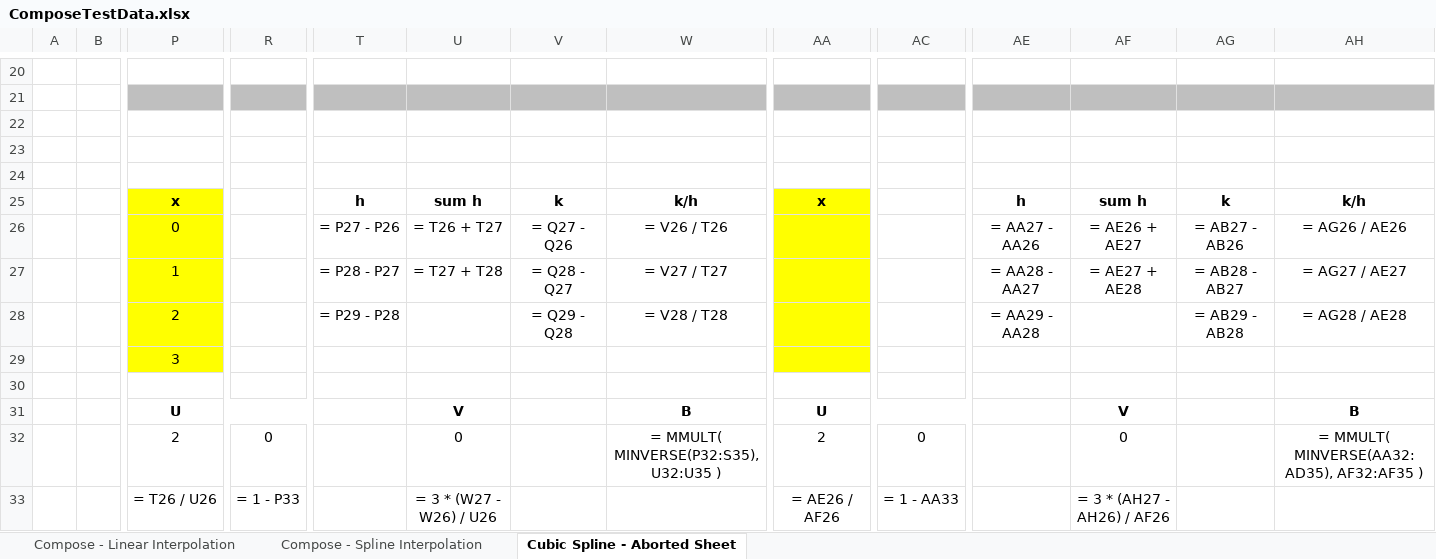
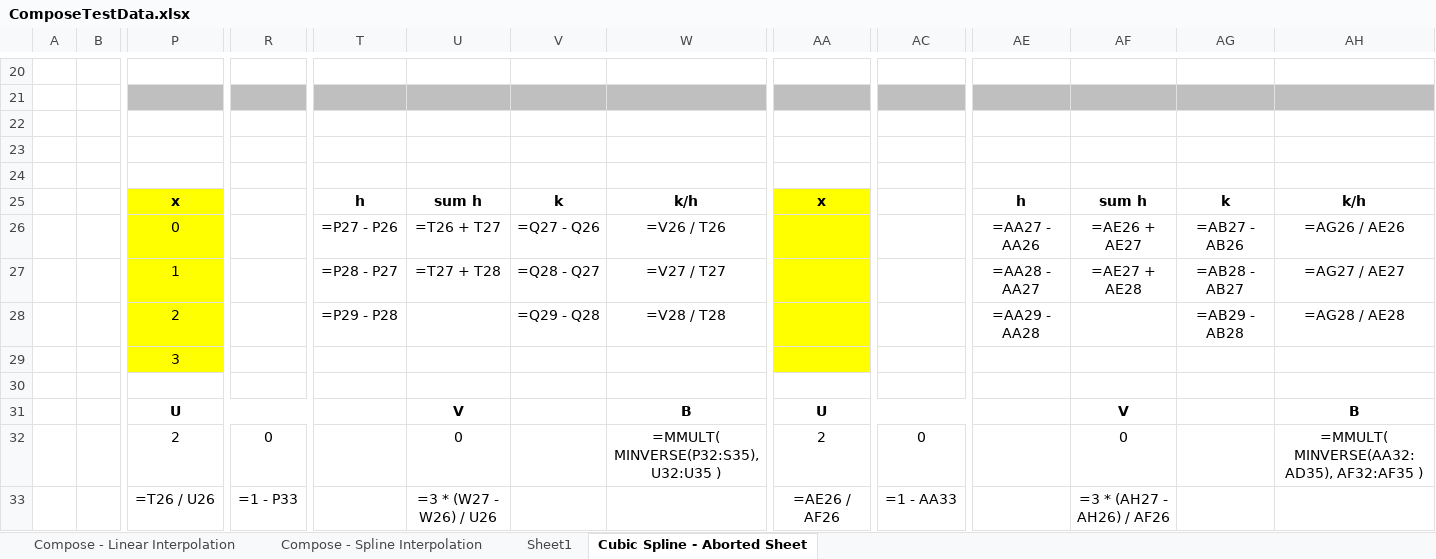
Before and after one commit to HydrologicEngineeringCenter/HEC-FDA, an Excel workbook: FunctionsTests/ExcelTesting/ExcelData/ComposeTestData.xlsx, sheet Cubic Spline - Aborted Sheet, drawn as a sheet; only a part is shown, gaps mark what is left out; values as stored, in another font and other column widths than the file's, no borders; formulas without a stored value are shown as written; charts and pictures not drawn; the diff covers the shown part only; the diff names each change by its address in the sheet, - before the commit and + after, or states it on an @@ line.

```diff
--- a/FunctionsTests/ExcelTesting/ExcelData/ComposeTestData.xlsx (sheet Cubic Spline - Aborted Sheet)
+++ b/FunctionsTests/ExcelTesting/ExcelData/ComposeTestData.xlsx (sheet Cubic Spline - Aborted Sheet)
+sheet tab: Sheet1
-T26: = P27 - P26
+T26: =P27 - P26
-U26: = T26 + T27
+U26: =T26 + T27
-V26: = Q27 - Q26
+V26: =Q27 - Q26
-W26: = V26 / T26
+W26: =V26 / T26
-AE26: = AA27 - AA26
+AE26: =AA27 - AA26
-AF26: = AE26 + AE27
+AF26: =AE26 + AE27
-AG26: = AB27 - AB26
+AG26: =AB27 - AB26
-AH26: = AG26 / AE26
+AH26: =AG26 / AE26
-T27: = P28 - P27
+T27: =P28 - P27
-U27: = T27 + T28
+U27: =T27 + T28
-V27: = Q28 - Q27
+V27: =Q28 - Q27
-W27: = V27 / T27
+W27: =V27 / T27
-AE27: = AA28 - AA27
+AE27: =AA28 - AA27
-AF27: = AE27 + AE28
+AF27: =AE27 + AE28
-AG27: = AB28 - AB27
+AG27: =AB28 - AB27
-AH27: = AG27 / AE27
+AH27: =AG27 / AE27
-T28: = P29 - P28
+T28: =P29 - P28
-V28: = Q29 - Q28
+V28: =Q29 - Q28
-W28: = V28 / T28
+W28: =V28 / T28
-AE28: = AA29 - AA28
+AE28: =AA29 - AA28
-AG28: = AB29 - AB28
+AG28: =AB29 - AB28
-AH28: = AG28 / AE28
+AH28: =AG28 / AE28
-W32: = MMULT( MINVERSE(P32:S35), U32:U35 )
+W32: =MMULT( MINVERSE(P32:S35), U32:U35 )
-AH32: = MMULT( MINVERSE(AA32:AD35), AF32:AF35 )
+AH32: =MMULT( MINVERSE(AA32:AD35), AF32:AF35 )
-P33: = T26 / U26
+P33: =T26 / U26
-R33: = 1 - P33
+R33: =1 - P33
-U33: = 3 * (W27 - W26) / U26
+U33: =3 * (W27 - W26) / U26
-AA33: = AE26 / AF26
+AA33: =AE26 / AF26
-AC33: = 1 - AA33
+AC33: =1 - AA33
-AF33: = 3 * (AH27 - AH26) / AF26
+AF33: =3 * (AH27 - AH26) / AF26
```
Also changed, not shown: 122 edited cells elsewhere in this sheet, sheet Compose - Spline Interpolation, sheet Compose - Linear Interpolation, formulas that keep their value, charts or pictures, 34 other files.
